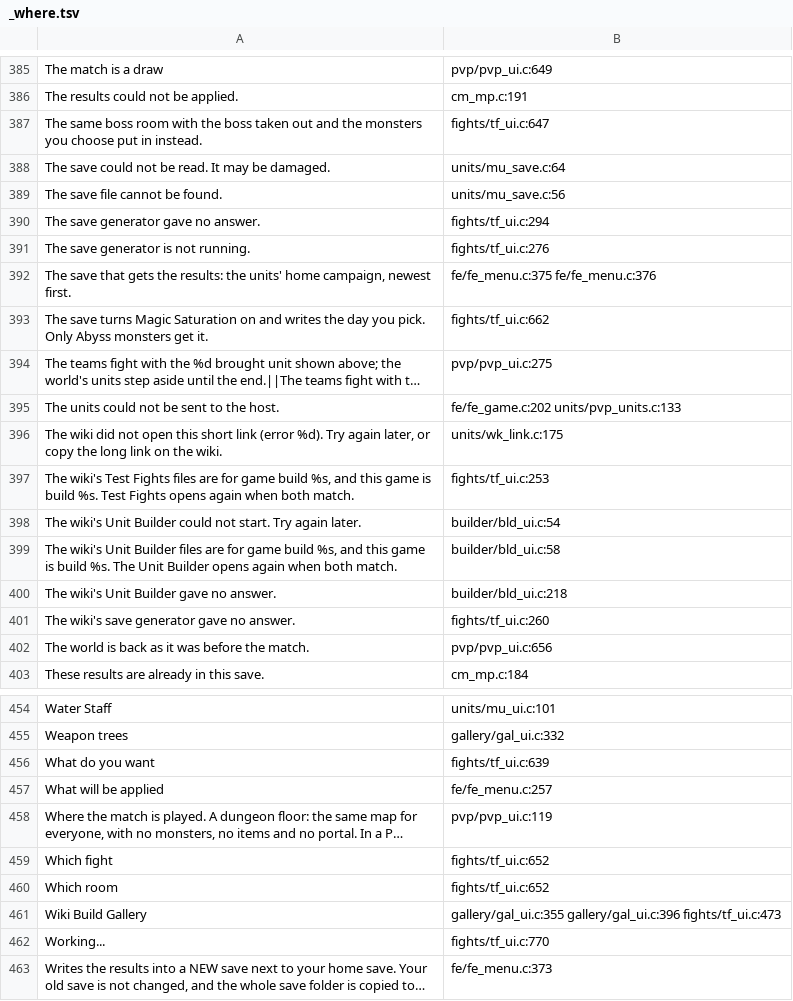
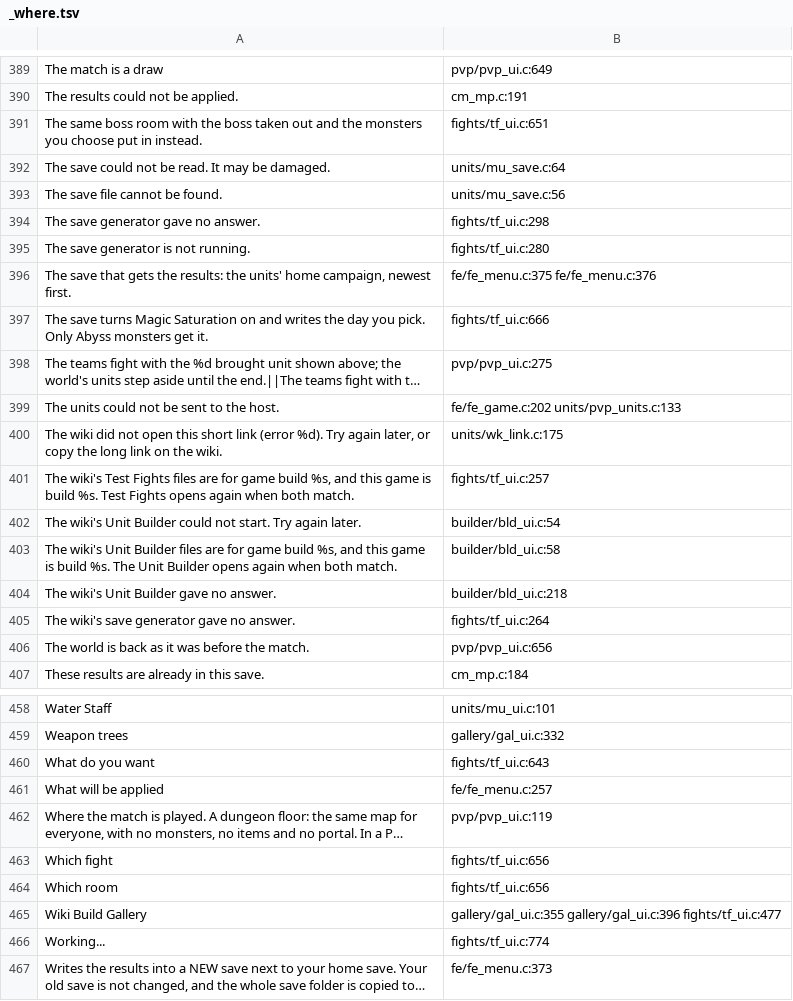
Before and after one commit to AmfiLogos/ds_custommodes, a TSV file: lang/_where.tsv, drawn as a sheet; only a part is shown, gaps mark what is left out; long unchanged cells end in …; addresses are those after the commit; the diff covers the shown part only; the diff names each change by its address in the sheet, - before the commit and + after, or states it on an @@ line.

```diff
--- a/lang/_where.tsv
+++ b/lang/_where.tsv
-B391: fights/tf_ui.c:647
+B391: fights/tf_ui.c:651
-B394: fights/tf_ui.c:294
+B394: fights/tf_ui.c:298
-B395: fights/tf_ui.c:276
+B395: fights/tf_ui.c:280
-B397: fights/tf_ui.c:662
+B397: fights/tf_ui.c:666
-B401: fights/tf_ui.c:253
+B401: fights/tf_ui.c:257
-B405: fights/tf_ui.c:260
+B405: fights/tf_ui.c:264
-B460: fights/tf_ui.c:639
+B460: fights/tf_ui.c:643
-B463:B464: fights/tf_ui.c:652
+B463:B464: fights/tf_ui.c:656
-B465: gallery/gal_ui.c:355 gallery/gal_ui.c:396 fights/tf_ui.c:473
+B465: gallery/gal_ui.c:355 gallery/gal_ui.c:396 fights/tf_ui.c:477
-B466: fights/tf_ui.c:770
+B466: fights/tf_ui.c:774
```
Also changed, not shown: 4 added rows and 61 edited cells elsewhere in this file, 13 other files.
